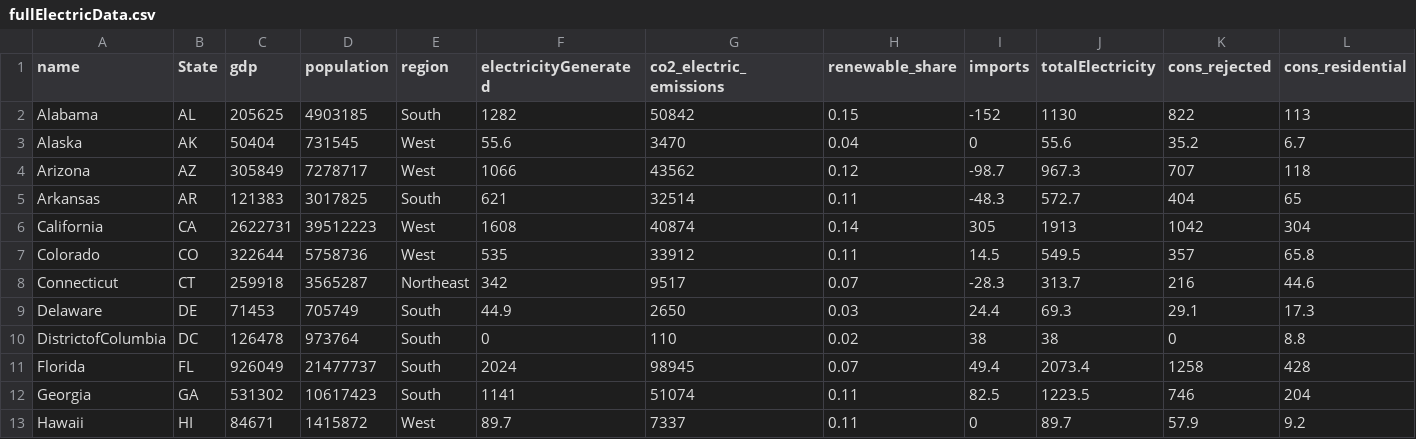
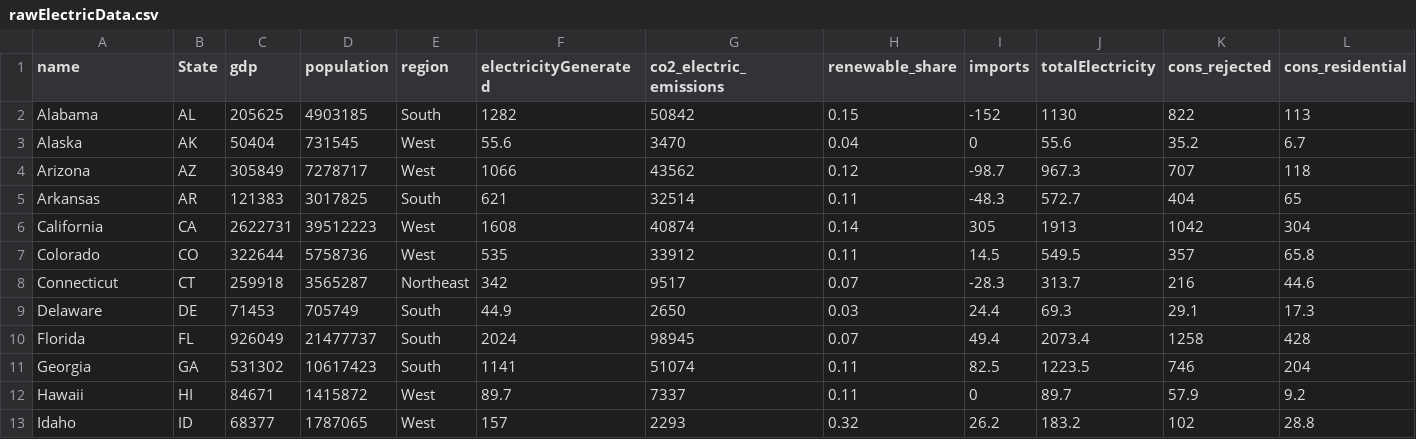
Before and after one commit to MattTheEconomist/Electricity-Force-Chart, a CSV file: data/rawElectricData.csv (was data/fullElectricData.csv), drawn as a sheet; only a part is shown; the shorter side is filled out with more unchanged rows; rows hold the shown columns only; the diff names each change by its address in the sheet, - before the commit and + after, or states it on an @@ line.

```diff
--- a/data/fullElectricData.csv
+++ b/data/rawElectricData.csv
-row 10: DistrictofColumbia | DC | 126478 | 973764 | South | 0 | 110 | 0.02 | 38 | 38 | 0 | 8.8
```
Also changed, not shown: data/finalData.csv, 14 other files.
